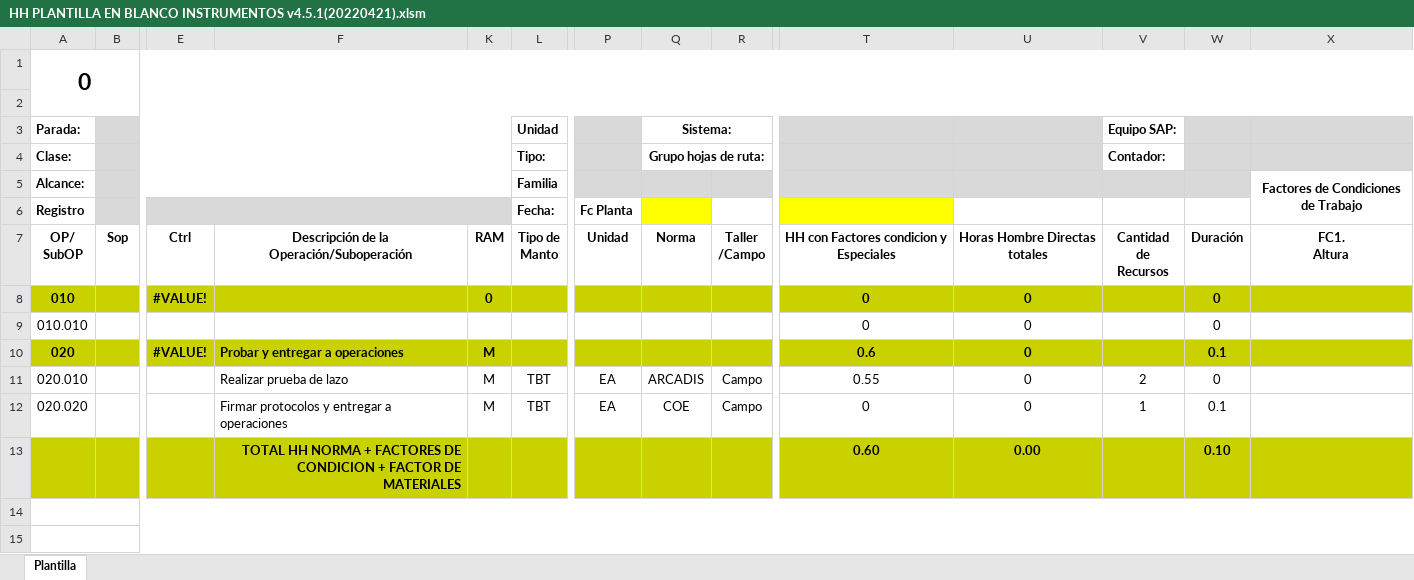
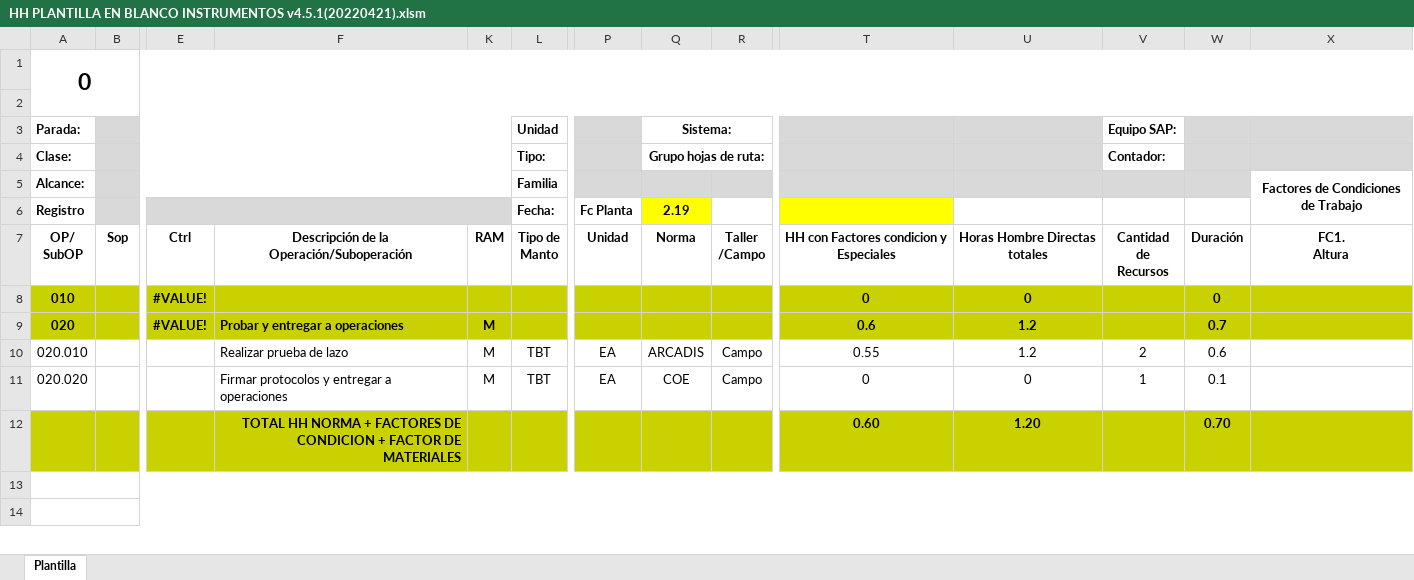
Before and after one commit to cmontenegr0/formatos_planeacionMM, an Excel workbook: HH PLANTILLA EN BLANCO INSTRUMENTOS v4.5.1(20220421).xlsm, sheet Plantilla, drawn as a sheet; only a part is shown, gaps mark what is left out; values as stored, in another font and other column widths than the file's, no borders; charts and pictures and conditional formats not drawn; removed rows and columns are numbered as before the commit, all else as after; rows hold the shown columns only; the diff names each change by its address in the sheet, - before the commit and + after, or states it on an @@ line.

```diff
--- a/HH PLANTILLA EN BLANCO INSTRUMENTOS v4.5.1(20220421).xlsm (sheet Plantilla)
+++ b/HH PLANTILLA EN BLANCO INSTRUMENTOS v4.5.1(20220421).xlsm (sheet Plantilla)
-Q6 (Sistema:): (empty)
+Q6 (Sistema:): 2.19
-K8: 0
+K8: (empty)
-row 9: 010.010 |  |  |  |  |  |  |  |  | 0 | 0 |  | 0
-U9:U10: 0
+U9:U10: 1.2
-W9: 0.1
+W9: 0.7
-W10: 0
+W10: 0.6
-U12: 0.00
+U12: 1.20
-W12: 0.10
+W12: 0.70
```
Also changed, not shown: formulas that keep their value, HH PLANTILLA EN BLANCO TODAS ESPECIALIDADES v4.5.1(20220421).xlsm, WP PAQUETE EN BLANCO v3.6.1 (20220418).xlsm, 2 other files.
